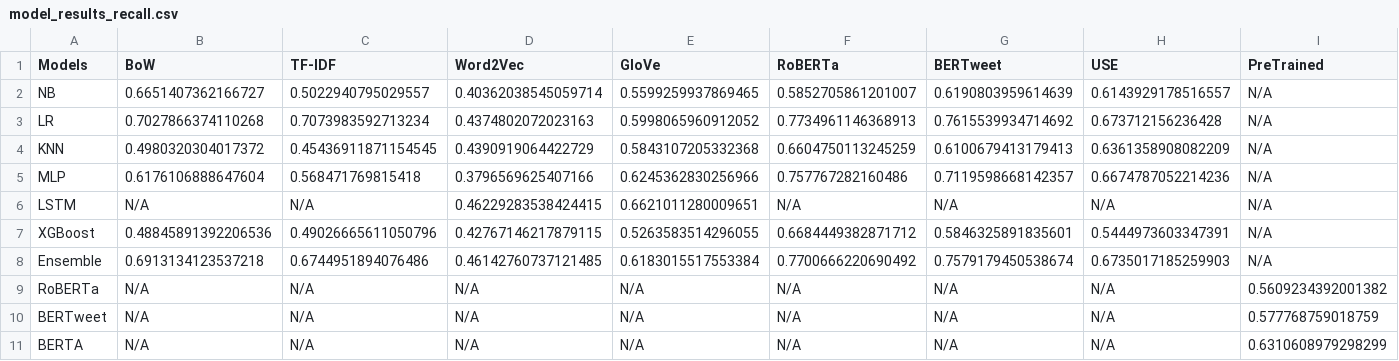
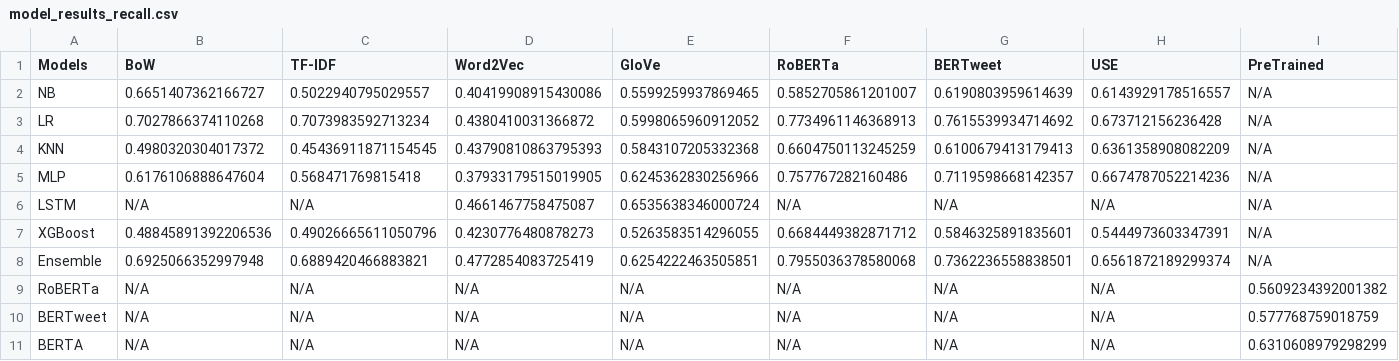
Before and after one commit to joanaramosrodrigues/TextMining_Project, a CSV file: model_results_recall.csv, drawn as a sheet.

```diff
--- a/model_results_recall.csv
+++ b/model_results_recall.csv
@@ -1,9 +1,9 @@
 Models,BoW,TF-IDF,Word2Vec,GloVe,RoBERTa,BERTweet,USE,PreTrained
-NB,0.6651407362166727,0.5022940795029557,0.40362038545059714,0.5599259937869465,0.5852705861201007,0.6190803959614639,0.6143929178516557,N/A
-LR,0.7027866374110268,0.7073983592713234,0.4374802072023163,0.5998065960912052,0.7734961146368913,0.7615539934714692,0.673712156236428,N/A
-KNN,0.4980320304017372,0.45436911871154545,0.4390919064422729,0.5843107205332368,0.6604750113245259,0.6100679413179413,0.6361358908082209,N/A
-MLP,0.6176106888647604,0.568471769815418,0.3796569625407166,0.6245362830256966,0.757767282160486,0.7119598668142357,0.6674787052214236,N/A
-LSTM,N/A,N/A,0.46229283538424415,0.6621011280009651,N/A,N/A,N/A,N/A
-XGBoost,0.48845891392206536,0.49026665611050796,0.42767146217879115,0.5263583514296055,0.6684449382871712,0.5846325891835601,0.5444973603347391,N/A
-Ensemble,0.6913134123537218,0.6744951894076486,0.46142760737121485,0.6183015517553384,0.7700666220690492,0.7579179450538674,0.6735017185259903,N/A
+NB,0.6651407362166727,0.5022940795029557,0.40419908915430086,0.5599259937869465,0.5852705861201007,0.6190803959614639,0.6143929178516557,N/A
+LR,0.7027866374110268,0.7073983592713234,0.4380410031366872,0.5998065960912052,0.7734961146368913,0.7615539934714692,0.673712156236428,N/A
+KNN,0.4980320304017372,0.45436911871154545,0.43790810863795393,0.5843107205332368,0.6604750113245259,0.6100679413179413,0.6361358908082209,N/A
+MLP,0.6176106888647604,0.568471769815418,0.37933179515019905,0.6245362830256966,0.757767282160486,0.7119598668142357,0.6674787052214236,N/A
+LSTM,N/A,N/A,0.4661467758475087,0.6535638346000724,N/A,N/A,N/A,N/A
+XGBoost,0.48845891392206536,0.49026665611050796,0.4230776480878273,0.5263583514296055,0.6684449382871712,0.5846325891835601,0.5444973603347391,N/A
+Ensemble,0.6925066352997948,0.6889420466883821,0.4772854083725419,0.6254222463505851,0.7955036378580068,0.7362236558838501,0.6561872189299374,N/A
 RoBERTa,N/A,N/A,N/A,N/A,N/A,N/A,N/A,0.5609234392001382
```
Also changed, not shown: model_results_accuracy.csv, model_results_f1.csv, 6 other files.
